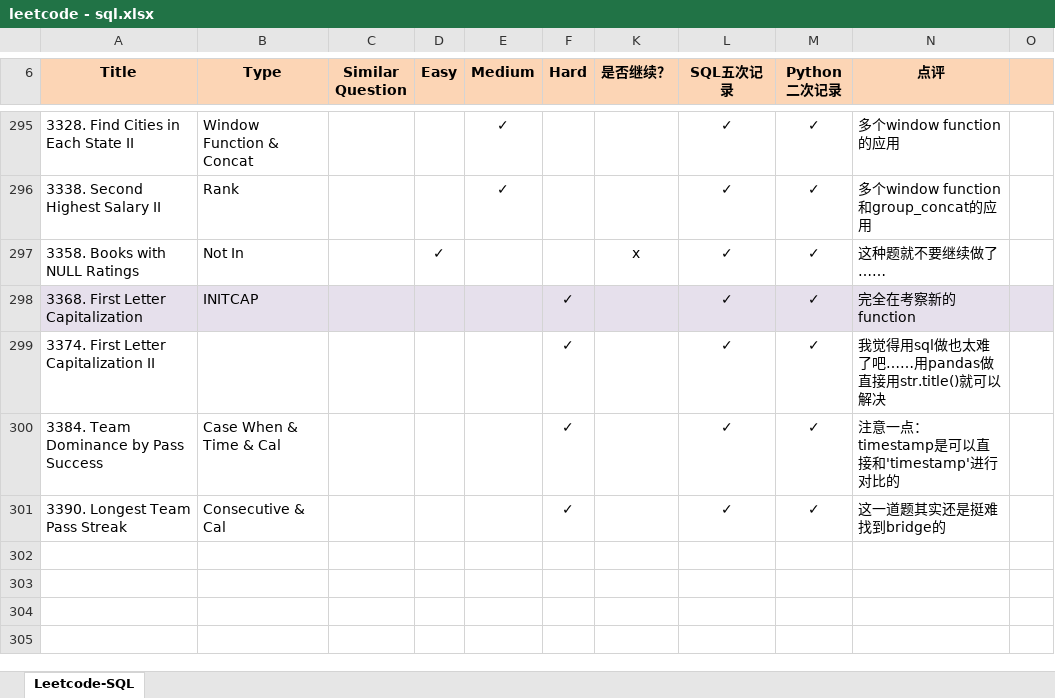
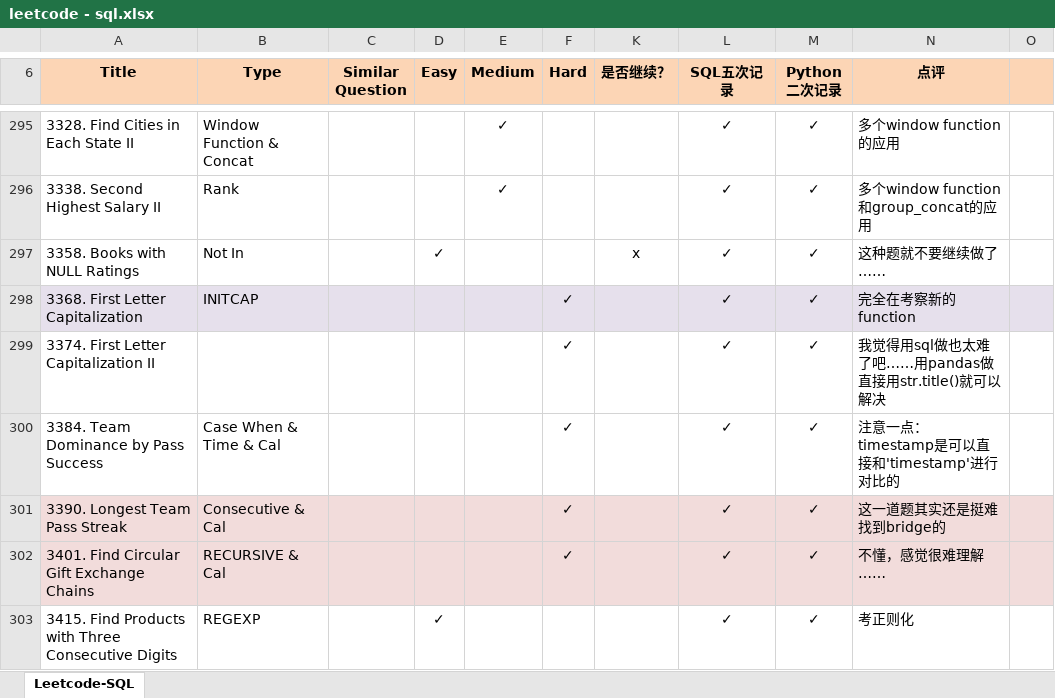
Before and after one commit to Jeanzw/LeetCode_Practice, an Excel workbook: SQL/leetcode - sql.xlsx, sheet Leetcode-SQL, drawn as a sheet; only a part is shown, gaps mark what is left out; values as stored, in another font and other column widths than the file's, no borders; the diff names each change by its address in the sheet, - before the commit and + after, or states it on an @@ line.

```diff
--- a/SQL/leetcode - sql.xlsx (sheet Leetcode-SQL)
+++ b/SQL/leetcode - sql.xlsx (sheet Leetcode-SQL)
-A301:F301 fill: none
+A301:F301 fill: #F2DCDB
-K301:O301 fill: none
+K301:O301 fill: #F2DCDB
+row 302: 3401. Find Circular Gift Exchange Chains | RECURSIVE & Cal |  |  |  | ✓ |  | ✓ | ✓ | 不懂，感觉很难理解……
+row 303: 3415. Find Products with Three Consecutive Digits | REGEXP |  | ✓ |  |  |  | ✓ | ✓ | 考正则化
```
Also changed, not shown: 2 other files.
